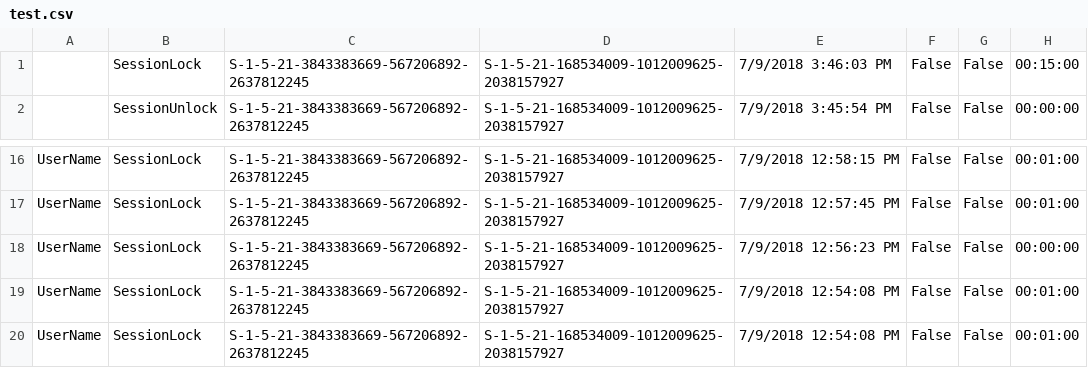
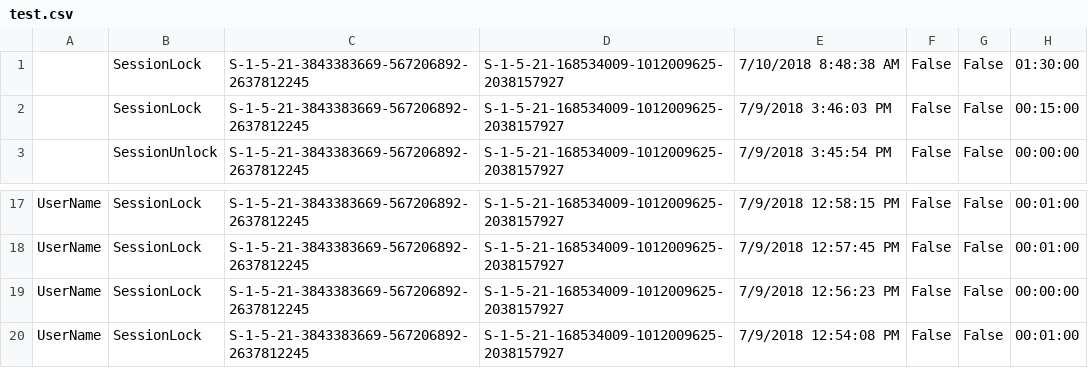
Before and after one commit to duncampbell/AFK-Logger, a CSV file: WebApplication/WebApplication/test.csv, drawn as a sheet; only a part is shown, gaps mark what is left out; removed rows and columns are numbered as before the commit, all else as after; the diff names each change by its address in the sheet, - before the commit and + after, or states it on an @@ line.

Commit message:
Changes to website, export csv, machine name

```diff
--- a/WebApplication/WebApplication/test.csv
+++ b/WebApplication/WebApplication/test.csv
+row 1:  | SessionLock | S-1-5-21-3843383669-567206892-2637812245 | S-1-5-21-168534009-1012009625-2038157927 | 7/10/2018 8:48:38 AM | False | False | 01:30:00
-row 19: UserName | SessionLock | S-1-5-21-3843383669-567206892-2637812245 | S-1-5-21-168534009-1012009625-2038157927 | 7/9/2018 12:54:08 PM | False | False | 00:01:00
```
Also changed, not shown: 7 other files.
